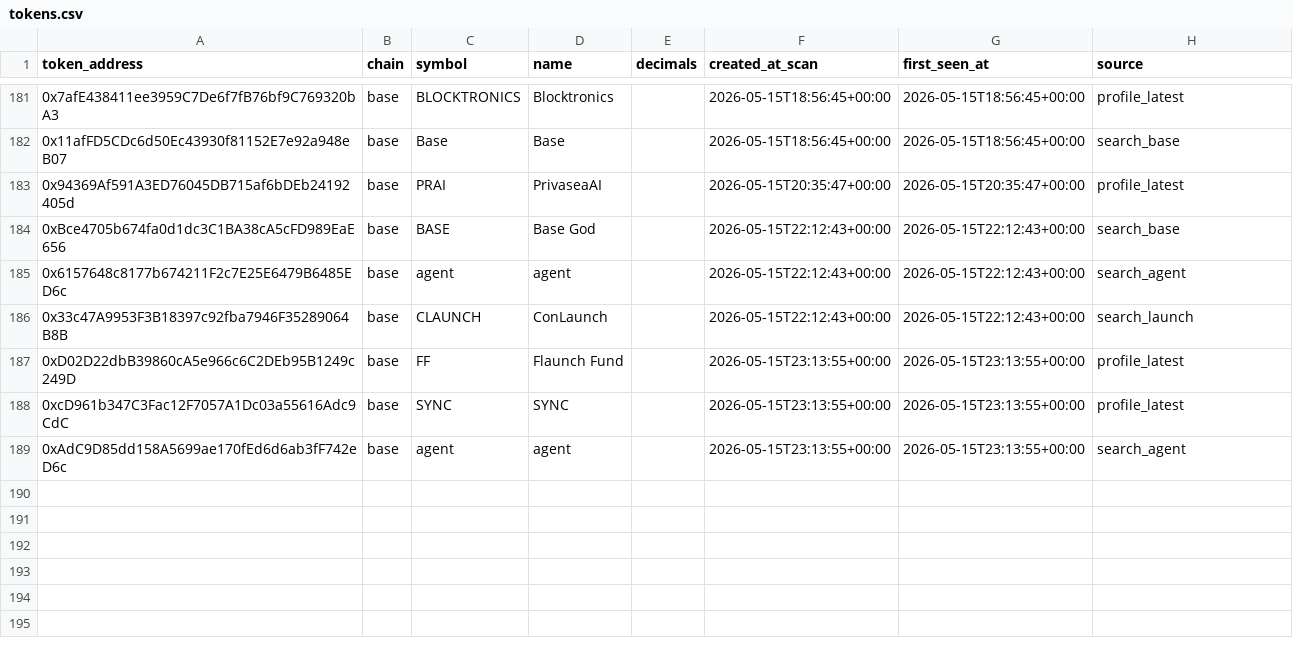
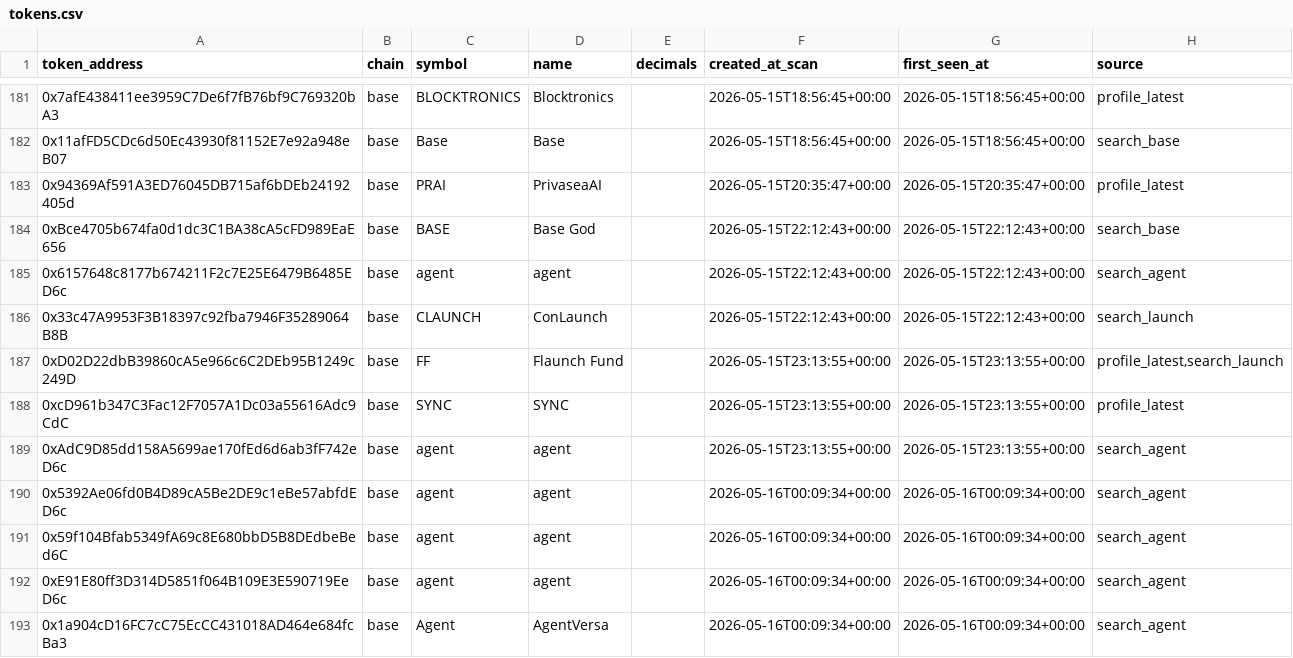
Before and after one commit to fatehchana17-create/crypto-signal-autopsy-v1, a CSV file: exports/tokens.csv, drawn as a sheet; only a part is shown, gaps mark what is left out.

```diff
--- a/exports/tokens.csv
+++ b/exports/tokens.csv
@@ -186,4 +186,8 @@ token_address,chain,symbol,name,decimals,created_at_scan,first_seen_at,source
 0x33c47A9953F3B18397c92fba7946F35289064B8B,base,CLAUNCH,ConLaunch,,2026-05-15T22:12:43+00:00,2026-05-15T22:12:43+00:00,search_launch
-0xD02D22dbB39860cA5e966c6C2DEb95B1249c249D,base,FF,Flaunch Fund,,2026-05-15T23:13:55+00:00,2026-05-15T23:13:55+00:00,profile_latest
+0xD02D22dbB39860cA5e966c6C2DEb95B1249c249D,base,FF,Flaunch Fund,,2026-05-15T23:13:55+00:00,2026-05-15T23:13:55+00:00,"profile_latest,search_launch"
 0xcD961b347C3Fac12F7057A1Dc03a55616Adc9CdC,base,SYNC,SYNC,,2026-05-15T23:13:55+00:00,2026-05-15T23:13:55+00:00,profile_latest
 0xAdC9D85dd158A5699ae170fEd6d6ab3fF742eD6c,base,agent,agent,,2026-05-15T23:13:55+00:00,2026-05-15T23:13:55+00:00,search_agent
+0x5392Ae06fd0B4D89cA5Be2DE9c1eBe57abfdED6c,base,agent,agent,,2026-05-16T00:09:34+00:00,2026-05-16T00:09:34+00:00,search_agent
+0x59f104Bfab5349fA69c8E680bbD5B8DEdbeBed6C,base,agent,agent,,2026-05-16T00:09:34+00:00,2026-05-16T00:09:34+00:00,search_agent
+0xE91E80ff3D314D5851f064B109E3E590719EeD6c,base,agent,agent,,2026-05-16T00:09:34+00:00,2026-05-16T00:09:34+00:00,search_agent
+0x1a904cD16FC7cC75EcCC431018AD464e684fcBa3,base,Agent,AgentVersa,,2026-05-16T00:09:34+00:00,2026-05-16T00:09:34+00:00,search_agent
```
Also changed, not shown: exports/missed_winner_review.csv, exports/pairs.csv, 43 other files.
